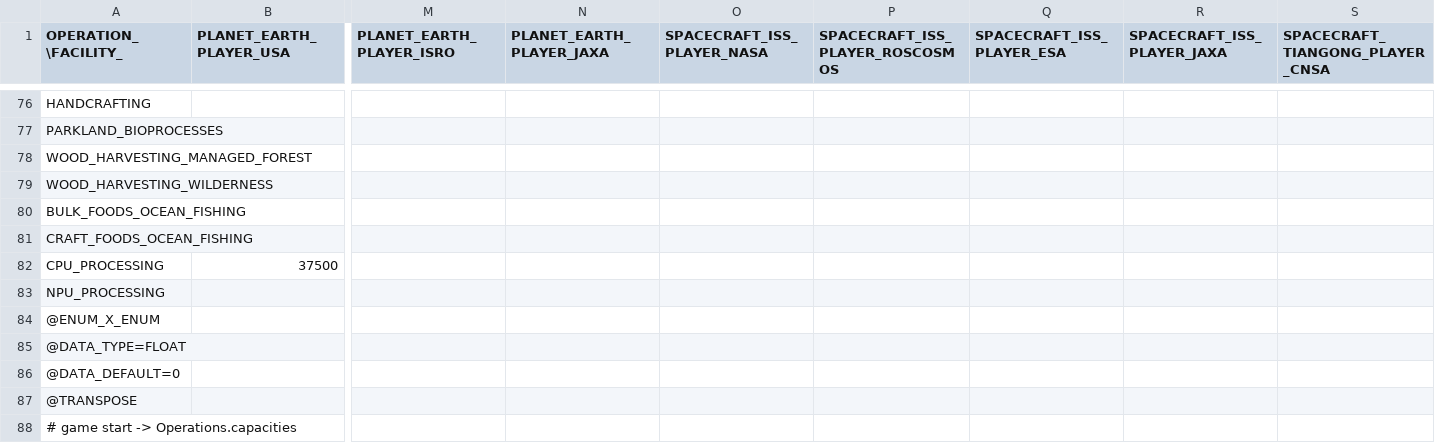
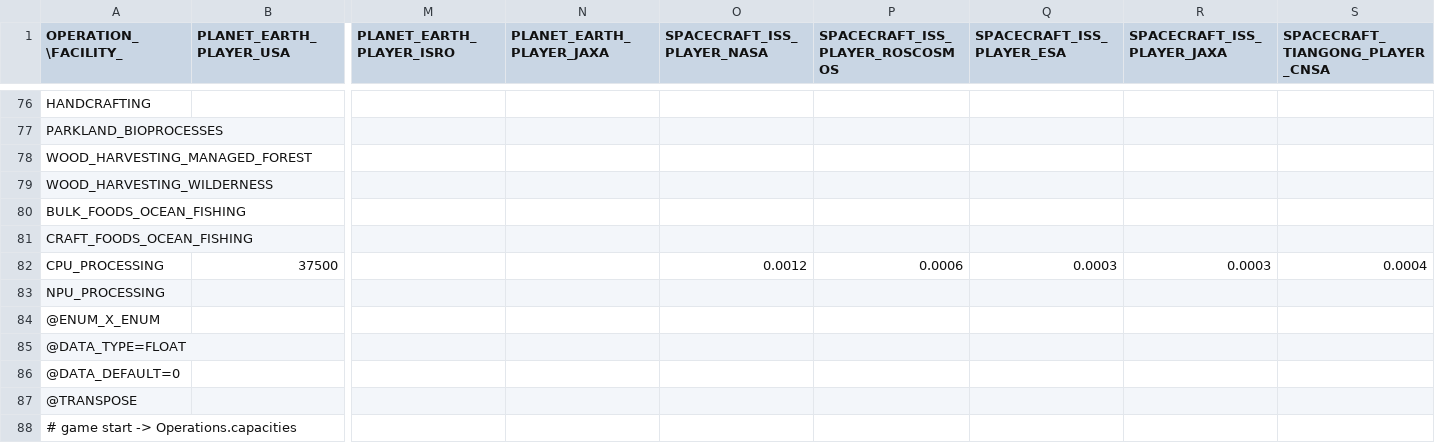
Before and after one commit to t2civ/astropolis_sdk, a TSV file: public/data/tables/facilities_operations_capacities.tsv, drawn as a sheet; only a part is shown, gaps mark what is left out; the diff names each change by its address in the sheet, - before the commit and + after, or states it on an @@ line.

```diff
--- a/public/data/tables/facilities_operations_capacities.tsv
+++ b/public/data/tables/facilities_operations_capacities.tsv
-O82 (SPACECRAFT_ISS_PLAYER_NASA): (empty)
+O82 (SPACECRAFT_ISS_PLAYER_NASA): 0.0012
-P82 (SPACECRAFT_ISS_PLAYER_ROSCOSMOS): (empty)
+P82 (SPACECRAFT_ISS_PLAYER_ROSCOSMOS): 0.0006
-Q82 (SPACECRAFT_ISS_PLAYER_ESA): (empty)
+Q82 (SPACECRAFT_ISS_PLAYER_ESA): 0.0003
-R82 (SPACECRAFT_ISS_PLAYER_JAXA): (empty)
+R82 (SPACECRAFT_ISS_PLAYER_JAXA): 0.0003
-S82 (SPACECRAFT_TIANGONG_PLAYER_CNSA): (empty)
+S82 (SPACECRAFT_TIANGONG_PLAYER_CNSA): 0.0004
```
Also changed, not shown: public/data/tables/facilities.tsv, 8 other files.
